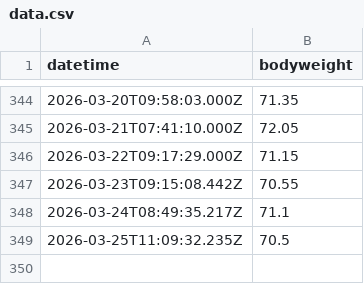
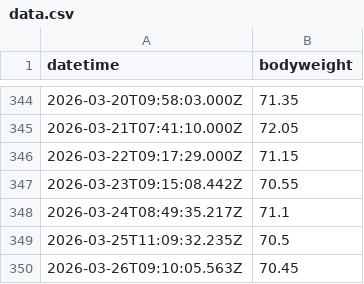
Before and after one commit to nigarofe/Telegram_Bots, a CSV file: src/bot_weight/data.csv, drawn as a sheet; only a part is shown, gaps mark what is left out.

Commit message:
Automated repo backup: 2026-03-26T12:50:35.512Z

```diff
--- a/src/bot_weight/data.csv
+++ b/src/bot_weight/data.csv
@@ -349 +349,2 @@ datetime,bodyweight
 2026-03-25T11:09:32.235Z,70.5
+2026-03-26T09:10:05.563Z,70.45
```
